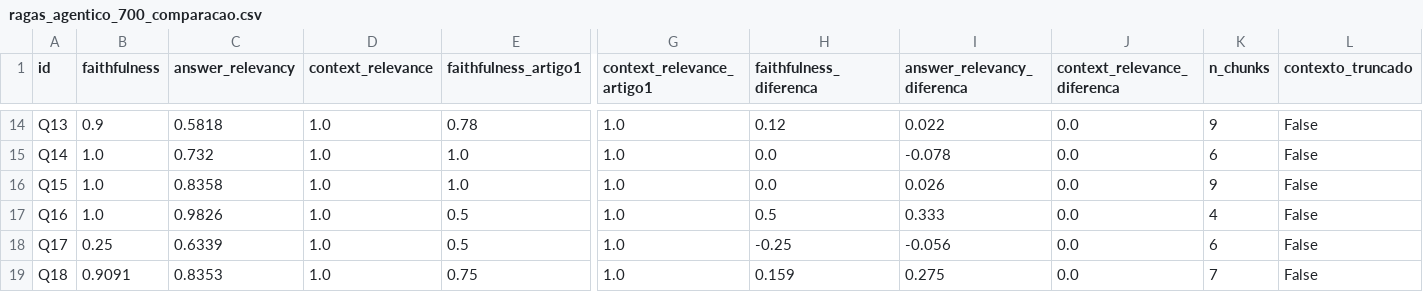
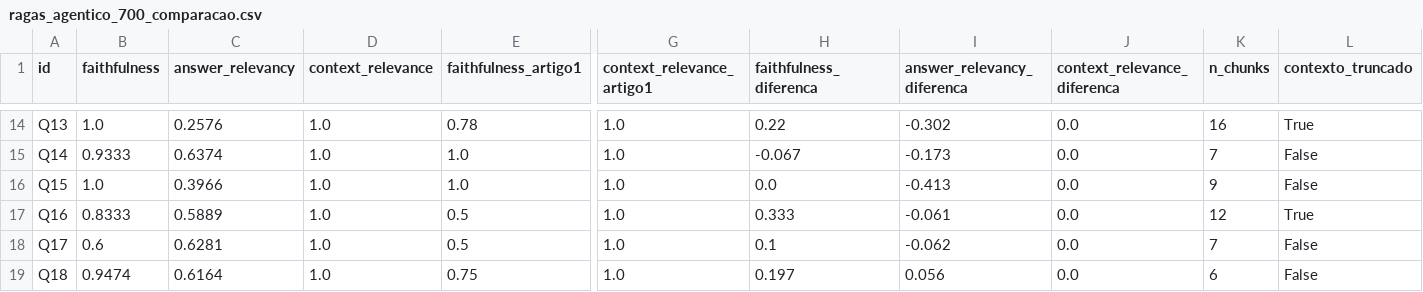
Before and after one commit to isabella-pila/infobot, a CSV file: ragas_agentico_700_comparacao.csv, drawn as a sheet; only a part is shown, gaps mark what is left out; the diff covers the shown part only; the diff names each change by its address in the sheet, - before the commit and + after, or states it on an @@ line.

```diff
--- a/ragas_agentico_700_comparacao.csv
+++ b/ragas_agentico_700_comparacao.csv
-B14 (faithfulness): 0.9
+B14 (faithfulness): 1.0
-C14 (answer_relevancy): 0.5818
+C14 (answer_relevancy): 0.2576
-H14 (faithfulness_diferenca): 0.12
+H14 (faithfulness_diferenca): 0.22
-I14 (answer_relevancy_diferenca): 0.022
+I14 (answer_relevancy_diferenca): -0.302
-K14 (n_chunks): 9
+K14 (n_chunks): 16
-L14 (contexto_truncado): False
+L14 (contexto_truncado): True
-B15 (faithfulness): 1.0
+B15 (faithfulness): 0.9333
-C15 (answer_relevancy): 0.732
+C15 (answer_relevancy): 0.6374
-H15 (faithfulness_diferenca): 0.0
+H15 (faithfulness_diferenca): -0.067
-I15 (answer_relevancy_diferenca): -0.078
+I15 (answer_relevancy_diferenca): -0.173
-K15 (n_chunks): 6
+K15 (n_chunks): 7
-C16 (answer_relevancy): 0.8358
+C16 (answer_relevancy): 0.3966
-I16 (answer_relevancy_diferenca): 0.026
+I16 (answer_relevancy_diferenca): -0.413
-B17 (faithfulness): 1.0
+B17 (faithfulness): 0.8333
-C17 (answer_relevancy): 0.9826
+C17 (answer_relevancy): 0.5889
-H17 (faithfulness_diferenca): 0.5
+H17 (faithfulness_diferenca): 0.333
-I17 (answer_relevancy_diferenca): 0.333
+I17 (answer_relevancy_diferenca): -0.061
-K17 (n_chunks): 4
+K17 (n_chunks): 12
-L17 (contexto_truncado): False
+L17 (contexto_truncado): True
-B18 (faithfulness): 0.25
+B18 (faithfulness): 0.6
-C18 (answer_relevancy): 0.6339
+C18 (answer_relevancy): 0.6281
-H18 (faithfulness_diferenca): -0.25
+H18 (faithfulness_diferenca): 0.1
-I18 (answer_relevancy_diferenca): -0.056
+I18 (answer_relevancy_diferenca): -0.062
-K18 (n_chunks): 6
+K18 (n_chunks): 7
-B19 (faithfulness): 0.9091
+B19 (faithfulness): 0.9474
-C19 (answer_relevancy): 0.8353
+C19 (answer_relevancy): 0.6164
-H19 (faithfulness_diferenca): 0.159
+H19 (faithfulness_diferenca): 0.197
-I19 (answer_relevancy_diferenca): 0.275
+I19 (answer_relevancy_diferenca): 0.056
-K19 (n_chunks): 7
+K19 (n_chunks): 6
```
Also changed, not shown: 72 edited cells elsewhere in this file, ragas_agentico_700.csv, 21 other files.
